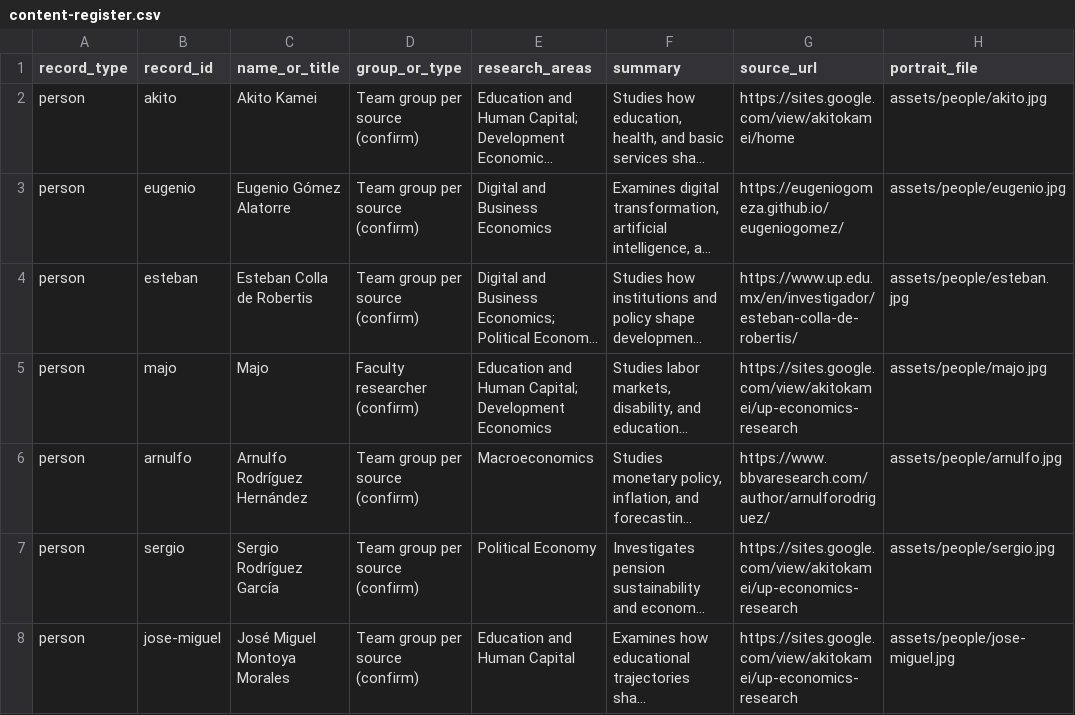
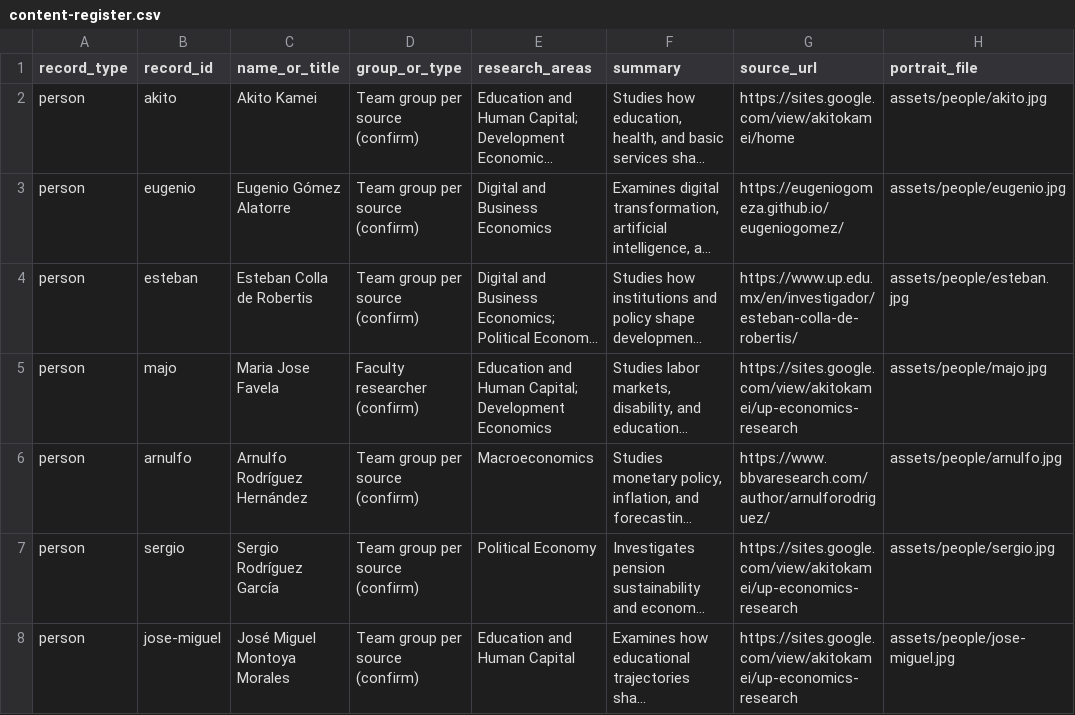
Before and after one commit to UP-Economics-Research-Center/up-economics-research-center.github.io, a CSV file: design/google-sites-migration/content-register.csv, drawn as a sheet; only a part is shown; long unchanged cells end in …; the diff names each change by its address in the sheet, - before the commit and + after, or states it on an @@ line.

Commit message:
fix: use Maria Jose Favela's full name (#10)

```diff
--- a/design/google-sites-migration/content-register.csv
+++ b/design/google-sites-migration/content-register.csv
-C5 (name_or_title): Majo
+C5 (name_or_title): Maria Jose Favela
```
Also changed, not shown: 7 other files.
